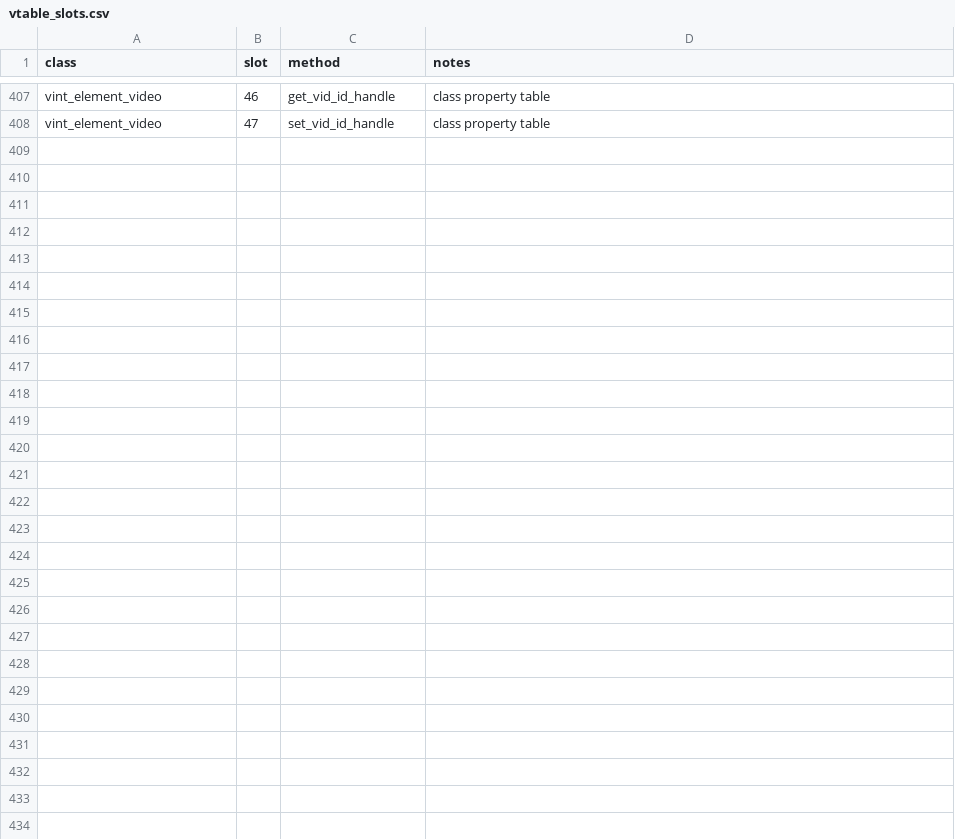
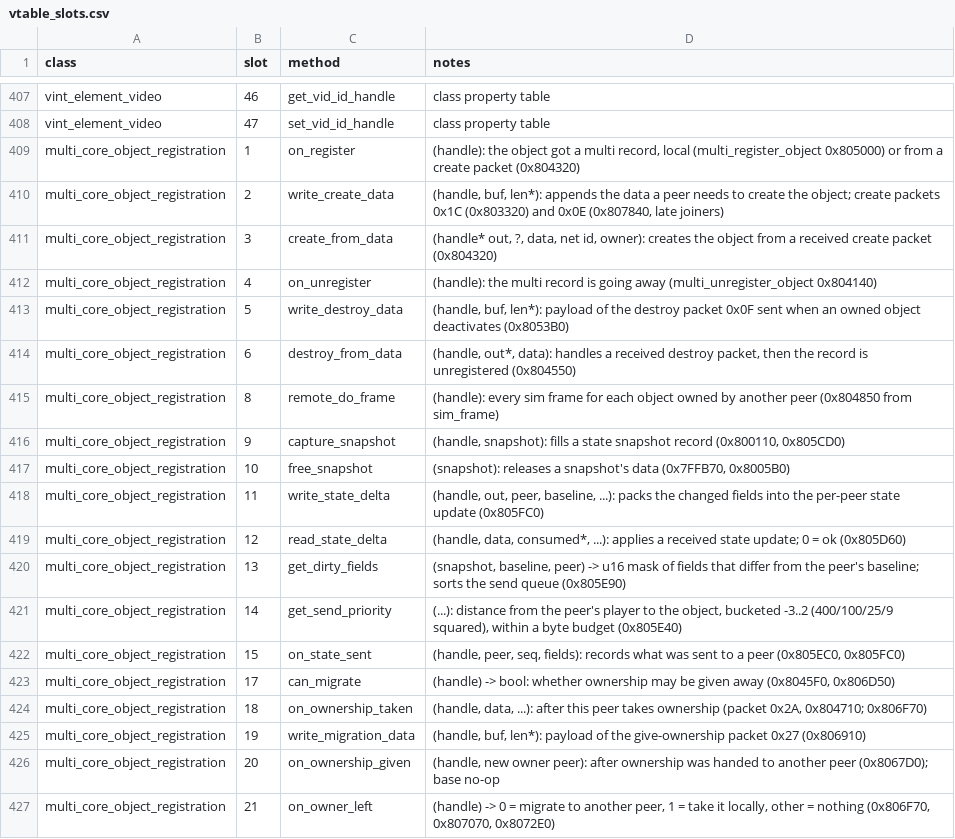
Before and after one commit to 16austin16/SR2-Decomp, a CSV file: docs/vtable_slots.csv, drawn as a sheet; only a part is shown, gaps mark what is left out.

```diff
--- a/docs/vtable_slots.csv
+++ b/docs/vtable_slots.csv
@@ -408 +408,20 @@ vint_element_video,46,get_vid_id_handle,"class property table"
 vint_element_video,47,set_vid_id_handle,"class property table"
+multi_core_object_registration,1,on_register,"(handle): the object got a multi record, local (multi_register_object 0x805000) or from a create packet (0x804320)"
+multi_core_object_registration,2,write_create_data,"(handle, buf, len*): appends the data a peer needs to create the object; create packets 0x1C (0x803320) and 0x0E (0x807840, late joiners)"
+multi_core_object_registration,3,create_from_data,"(handle* out, ?, data, net id, owner): creates the object from a received create packet (0x804320)"
+multi_core_object_registration,4,on_unregister,"(handle): the multi record is going away (multi_unregister_object 0x804140)"
+multi_core_object_registration,5,write_destroy_data,"(handle, buf, len*): payload of the destroy packet 0x0F sent when an owned object deactivates (0x8053B0)"
+multi_core_object_registration,6,destroy_from_data,"(handle, out*, data): handles a received destroy packet, then the record is unregistered (0x804550)"
+multi_core_object_registration,8,remote_do_frame,"(handle): every sim frame for each object owned by another peer (0x804850 from sim_frame)"
+multi_core_object_registration,9,capture_snapshot,"(handle, snapshot): fills a state snapshot record (0x800110, 0x805CD0)"
+multi_core_object_registration,10,free_snapshot,"(snapshot): releases a snapshot's data (0x7FFB70, 0x8005B0)"
+multi_core_object_registration,11,write_state_delta,"(handle, out, peer, baseline, ...): packs the changed fields into the per-peer state update (0x805FC0)"
+multi_core_object_registration,12,read_state_delta,"(handle, data, consumed*, ...): applies a received state update; 0 = ok (0x805D60)"
+multi_core_object_registration,13,get_dirty_fields,"(snapshot, baseline, peer) -> u16 mask of fields that differ from the peer's baseline; sorts the send queue (0x805E90)"
+multi_core_object_registration,14,get_send_priority,"(...): distance from the peer's player to the object, bucketed -3..2 (400/100/25/9 squared), within a byte budget (0x805E40)"
+multi_core_object_registration,15,on_state_sent,"(handle, peer, seq, fields): records what was sent to a peer (0x805EC0, 0x805FC0)"
+multi_core_object_registration,17,can_migrate,"(handle) -> bool: whether ownership may be given away (0x8045F0, 0x806D50)"
+multi_core_object_registration,18,on_ownership_taken,"(handle, data, ...): after this peer takes ownership (packet 0x2A, 0x804710; 0x806F70)"
+multi_core_object_registration,19,write_migration_data,"(handle, buf, len*): payload of the give-ownership packet 0x27 (0x806910)"
+multi_core_object_registration,20,on_ownership_given,"(handle, new owner peer): after ownership was handed to another peer (0x8067D0); base no-op"
+multi_core_object_registration,21,on_owner_left,"(handle) -> 0 = migrate to another peer, 1 = take it locally, other = nothing (0x806F70, 0x807070, 0x8072E0)"
```
Also changed, not shown: 3 other files.
